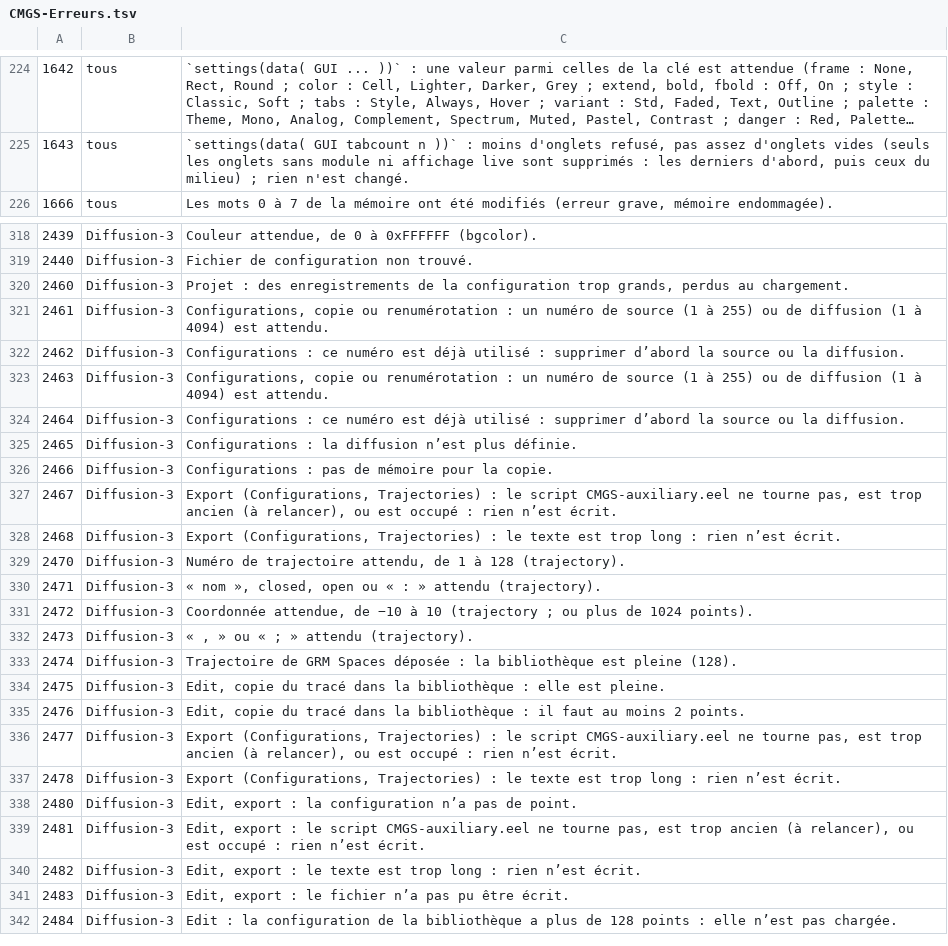
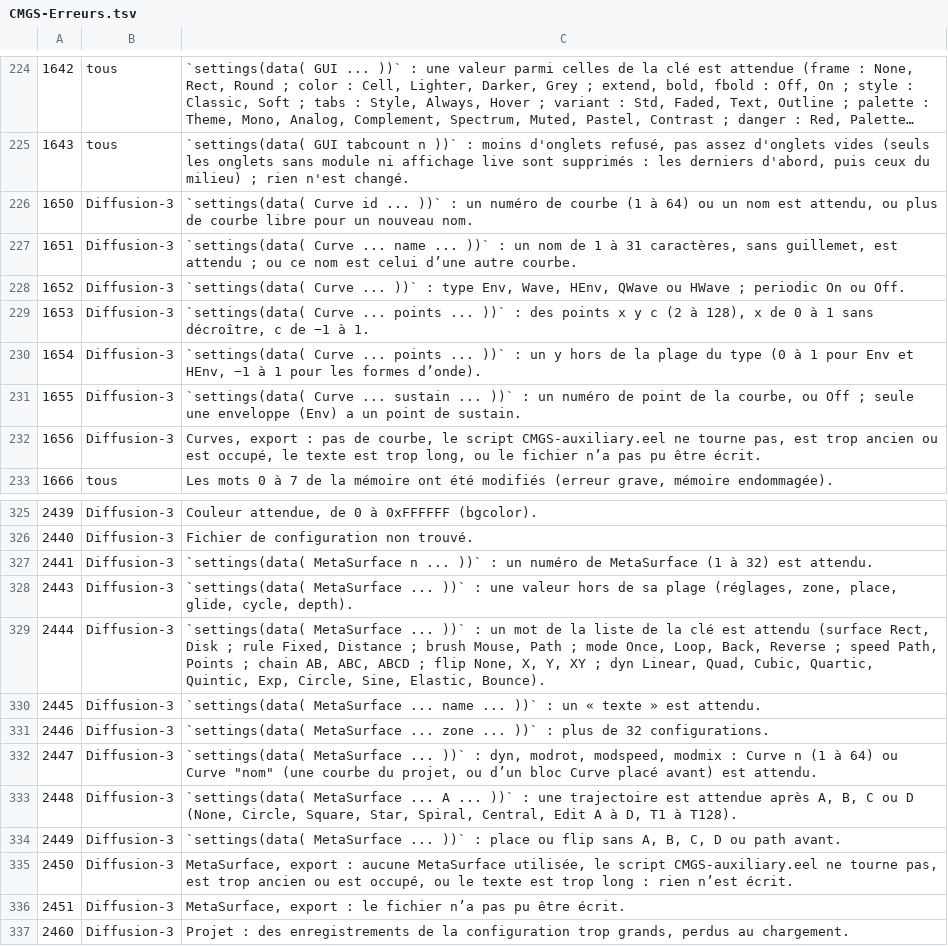
Before and after one commit to jack461/CMGS, a TSV file: CMGS-data/CMGS-Erreurs.tsv, drawn as a sheet; only a part is shown, gaps mark what is left out; the shorter side is filled out with more unchanged rows; long unchanged cells end in …; the diff names each change by its address in the sheet, - before the commit and + after, or states it on an @@ line.

```diff
--- a/CMGS-data/CMGS-Erreurs.tsv
+++ b/CMGS-data/CMGS-Erreurs.tsv
+row 226: 1650 | Diffusion-3 | `settings(data( Curve id ... ))` : un numéro de courbe (1 à 64) ou un nom est attendu, ou plus de courbe libre pour un nouveau nom.
+row 227: 1651 | Diffusion-3 | `settings(data( Curve ... name ... ))` : un nom de 1 à 31 caractères, sans guillemet, est attendu ; ou ce nom est celui d’une autre courbe.
+row 228: 1652 | Diffusion-3 | `settings(data( Curve ... ))` : type Env, Wave, HEnv, QWave ou HWave ; periodic On ou Off.
+row 229: 1653 | Diffusion-3 | `settings(data( Curve ... points ... ))` : des points x y c (2 à 128), x de 0 à 1 sans décroître, c de −1 à 1.
+row 230: 1654 | Diffusion-3 | `settings(data( Curve ... points ... ))` : un y hors de la plage du type (0 à 1 pour Env et HEnv, −1 à 1 pour les formes d’onde).
+row 231: 1655 | Diffusion-3 | `settings(data( Curve ... sustain ... ))` : un numéro de point de la courbe, ou Off ; seule une enveloppe (Env) a un point de sustain.
+row 232: 1656 | Diffusion-3 | Curves, export : pas de courbe, le script CMGS-auxiliary.eel ne tourne pas, est trop ancien ou est occupé, le texte est trop long, ou le fichier n’a pas pu être écrit.
+row 327: 2441 | Diffusion-3 | `settings(data( MetaSurface n ... ))` : un numéro de MetaSurface (1 à 32) est attendu.
+row 328: 2443 | Diffusion-3 | `settings(data( MetaSurface ... ))` : une valeur hors de sa plage (réglages, zone, place, glide, cycle, depth).
+row 329: 2444 | Diffusion-3 | `settings(data( MetaSurface ... ))` : un mot de la liste de la clé est attendu (surface Rect, Disk ; rule Fixed, Distance ; brush Mouse, Path ; mode Once, Loop, Back, Reverse ; speed Path, Points ; chain AB, ABC, ABCD ; flip None, X, Y, XY ; dyn Linear, Quad, Cubic, Quartic, Quintic, Exp, Circle, Sine, Elastic, Bounce).
+row 330: 2445 | Diffusion-3 | `settings(data( MetaSurface ... name ... ))` : un « texte » est attendu.
+row 331: 2446 | Diffusion-3 | `settings(data( MetaSurface ... zone ... ))` : plus de 32 configurations.
+row 332: 2447 | Diffusion-3 | `settings(data( MetaSurface ... ))` : dyn, modrot, modspeed, modmix : Curve n (1 à 64) ou Curve "nom" (une courbe du projet, ou d’un bloc Curve placé avant) est attendu.
+row 333: 2448 | Diffusion-3 | `settings(data( MetaSurface ... A ... ))` : une trajectoire est attendue après A, B, C ou D (None, Circle, Square, Star, Spiral, Central, Edit A à D, T1 à T128).
+row 334: 2449 | Diffusion-3 | `settings(data( MetaSurface ... ))` : place ou flip sans A, B, C, D ou path avant.
+row 335: 2450 | Diffusion-3 | MetaSurface, export : aucune MetaSurface utilisée, le script CMGS-auxiliary.eel ne tourne pas, est trop ancien ou est occupé, ou le texte est trop long : rien n’est écrit.
+row 336: 2451 | Diffusion-3 | MetaSurface, export : le fichier n’a pas pu être écrit.
```
Also changed, not shown: 12 other files.
